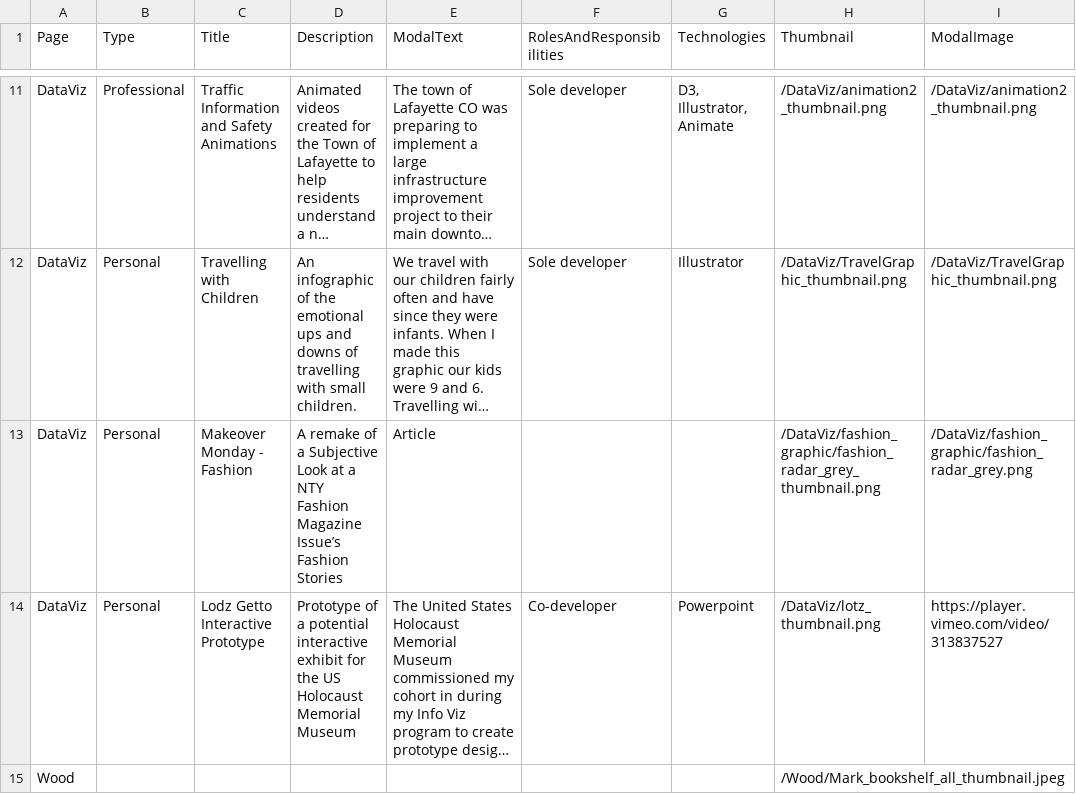
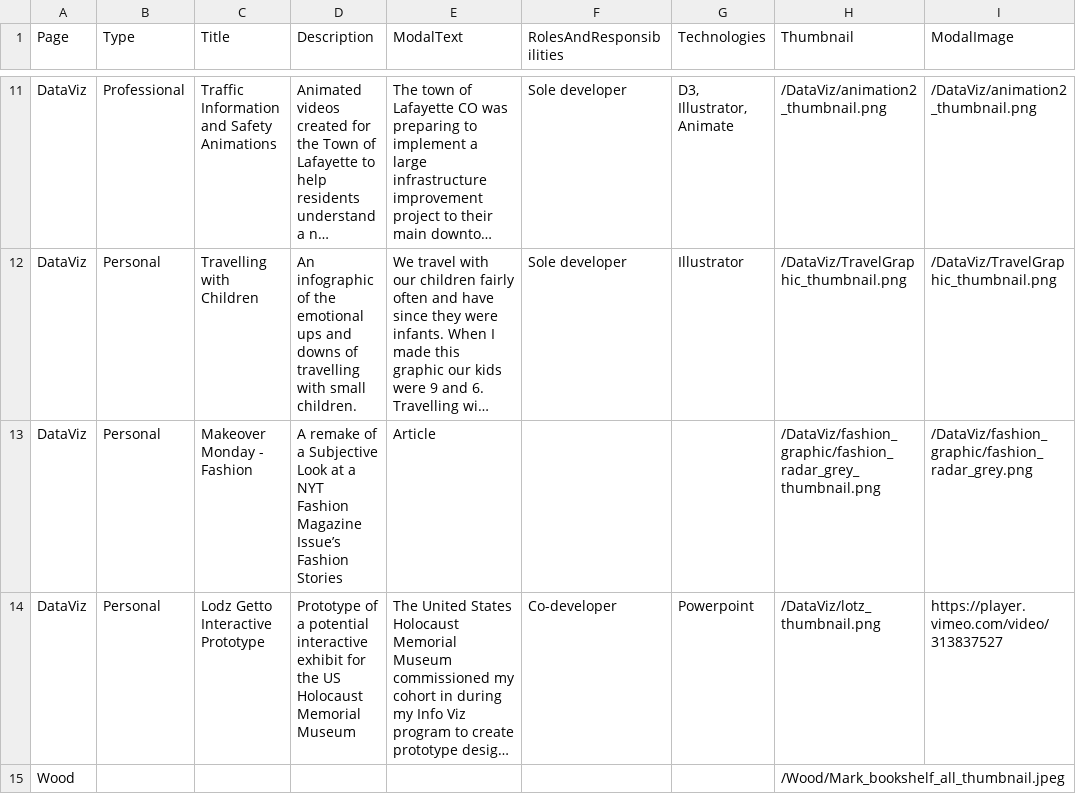
Before and after one commit to sbrreed/personal-website, a CSV file: public/portfolio_data.csv, drawn as a sheet; only a part is shown, gaps mark what is left out; long unchanged cells end in …; the diff names each change by its address in the sheet, - before the commit and + after, or states it on an @@ line.

Commit message:
fixed small issues with formatting of technologies list and NYT article text

```diff
--- a/public/portfolio_data.csv
+++ b/public/portfolio_data.csv
-D13 (Description): …at a NTY Fashion Magazine…
+D13 (Description): …at a NYT Fashion Magazine…
```
Also changed, not shown: 1 other file.
